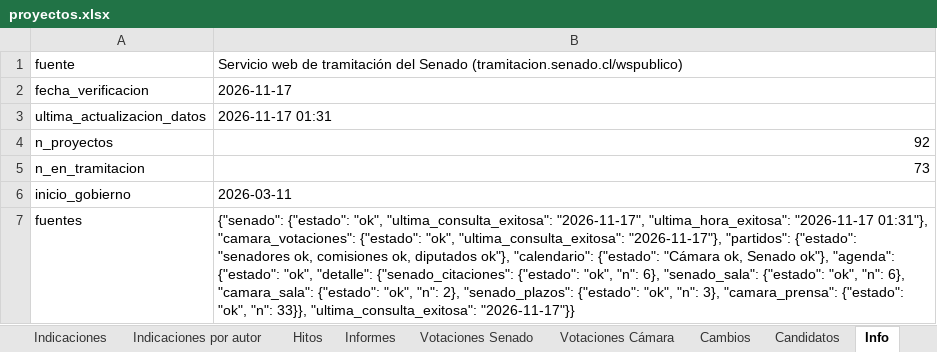
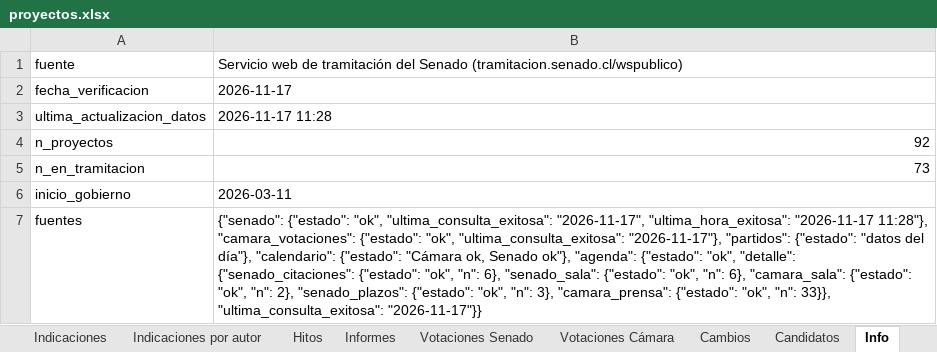
Before and after one commit to AlejandroAvYa/seguimiento-legislativo-seguridad, an Excel workbook: data/proyectos.xlsx, sheet Info, drawn as a sheet; values as stored, in another font and other column widths than the file's, no borders; the diff names each change by its address in the sheet, - before the commit and + after, or states it on an @@ line.

```diff
--- a/data/proyectos.xlsx (sheet Info)
+++ b/data/proyectos.xlsx (sheet Info)
-B3: 2026-11-17 01:31
+B3: 2026-11-17 11:28
-B7: …"ultima_hora_exitosa": "2026-11-17 01:31"}, "camara_votaciones": {"estado": "ok", "ultima_consulta_exitosa": "2026-11-17"}, "partidos": {"estado": "senadores ok, comisiones ok, diputados ok"}, "calendario": {"estado":…
+B7: …"ultima_hora_exitosa": "2026-11-17 11:28"}, "camara_votaciones": {"estado": "ok", "ultima_consulta_exitosa": "2026-11-17"}, "partidos": {"estado": "datos del día"}, "calendario": {"estado":…
```
Also changed, not shown: sheet Candidatos, 3 other files.
